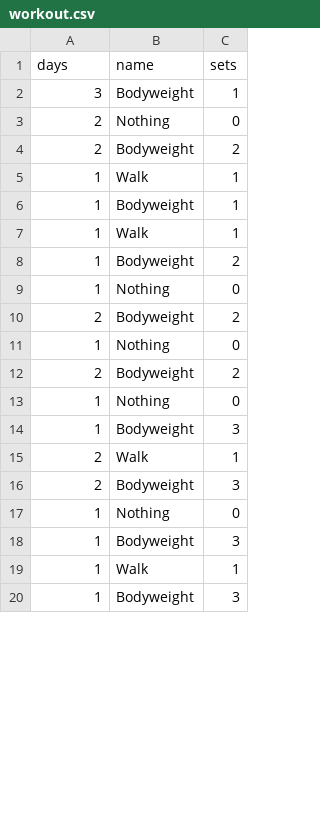
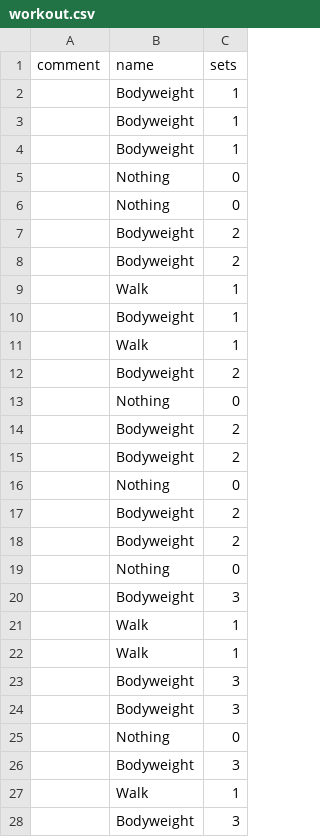
Before and after one commit to AlexandrosKap/daworkout, a CSV file: workout.csv, drawn as a sheet; only a part is shown; the diff covers the shown part only.

```diff
--- a/workout.csv
+++ b/workout.csv
@@ -1,20 +1,28 @@
-days,name,sets
-3,Bodyweight,1
-2,Nothing,0
-2,Bodyweight,2
-1,Walk,1
-1,Bodyweight,1
-1,Walk,1
-1,Bodyweight,2
-1,Nothing,0
-2,Bodyweight,2
-1,Nothing,0
-2,Bodyweight,2
-1,Nothing,0
-1,Bodyweight,3
-2,Walk,1
-2,Bodyweight,3
-1,Nothing,0
-1,Bodyweight,3
-1,Walk,1
-1,Bodyweight,3
+comment,name,sets
+,Bodyweight,1
+,Bodyweight,1
+,Bodyweight,1
+,Nothing,0
+,Nothing,0
+,Bodyweight,2
+,Bodyweight,2
+,Walk,1
+,Bodyweight,1
+,Walk,1
+,Bodyweight,2
+,Nothing,0
+,Bodyweight,2
+,Bodyweight,2
+,Nothing,0
+,Bodyweight,2
+,Bodyweight,2
+,Nothing,0
+,Bodyweight,3
+,Walk,1
+,Walk,1
+,Bodyweight,3
+,Bodyweight,3
+,Nothing,0
+,Bodyweight,3
+,Walk,1
+,Bodyweight,3
```
Also changed, not shown: 3 edited cells elsewhere in this file, 3 other files.
